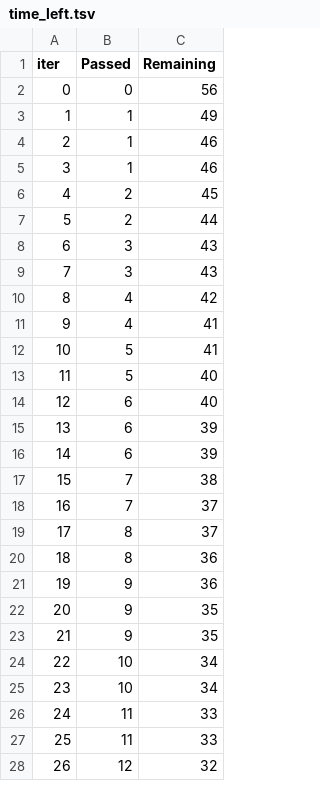
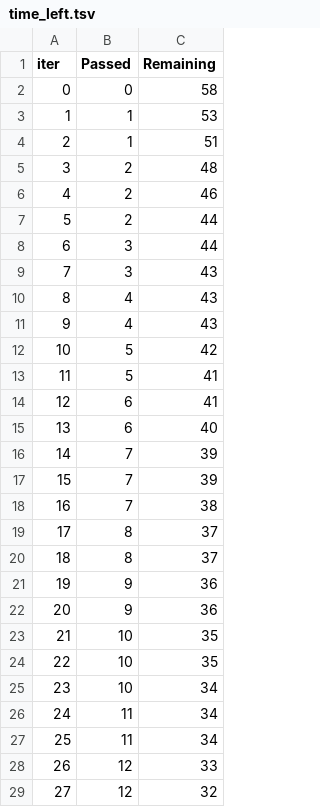
Before and after one commit to Aakarshkumar612/ML_Project_1, a TSV file: catboost_info/time_left.tsv, drawn as a sheet; only a part is shown; removed rows and columns are numbered as before the commit, all else as after; the diff covers the shown part only; the diff names each change by its address in the sheet, - before the commit and + after, or states it on an @@ line.

```diff
--- a/catboost_info/time_left.tsv
+++ b/catboost_info/time_left.tsv
-C2 (Remaining): 56
+C2 (Remaining): 58
-C3 (Remaining): 49
+C3 (Remaining): 53
-C4 (Remaining): 46
+C4 (Remaining): 51
-row 5: 3 | 1 | 46
@@ column A (iter) renumbered between rows 5 and 101 @@
-C5 (Remaining): 45
+C5 (Remaining): 48
+row 6: 4 | 2 | 46
+row 8: 6 | 3 | 44
-row 9: 7 | 3 | 43
-C10 (Remaining): 42
+C10 (Remaining): 43
-C11 (Remaining): 41
+C11 (Remaining): 43
+row 12: 10 | 5 | 42
-row 13: 11 | 5 | 40
+row 14: 12 | 6 | 41
-B16:B17 (Passed): 6
+B16:B17 (Passed): 7
-row 18: 16 | 7 | 37
-C20 (Remaining): 36
+C20 (Remaining): 37
-C22 (Remaining): 35
+C22 (Remaining): 36
-B23 (Passed): 9
+B23 (Passed): 10
+row 24: 22 | 10 | 35
-row 25: 23 | 10 | 34
-C26:C27 (Remaining): 33
+C26:C27 (Remaining): 34
+row 28: 26 | 12 | 33
```
Also changed, not shown: 5 added rows, 6 removed rows and 12 edited cells elsewhere in this file, 5 other files.
